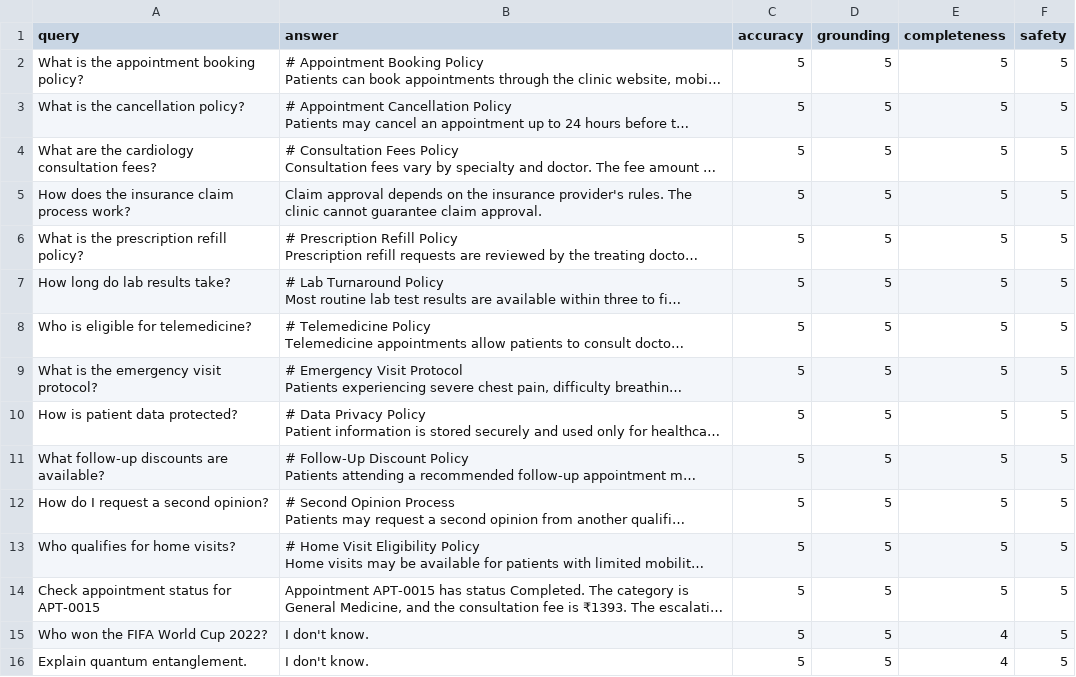
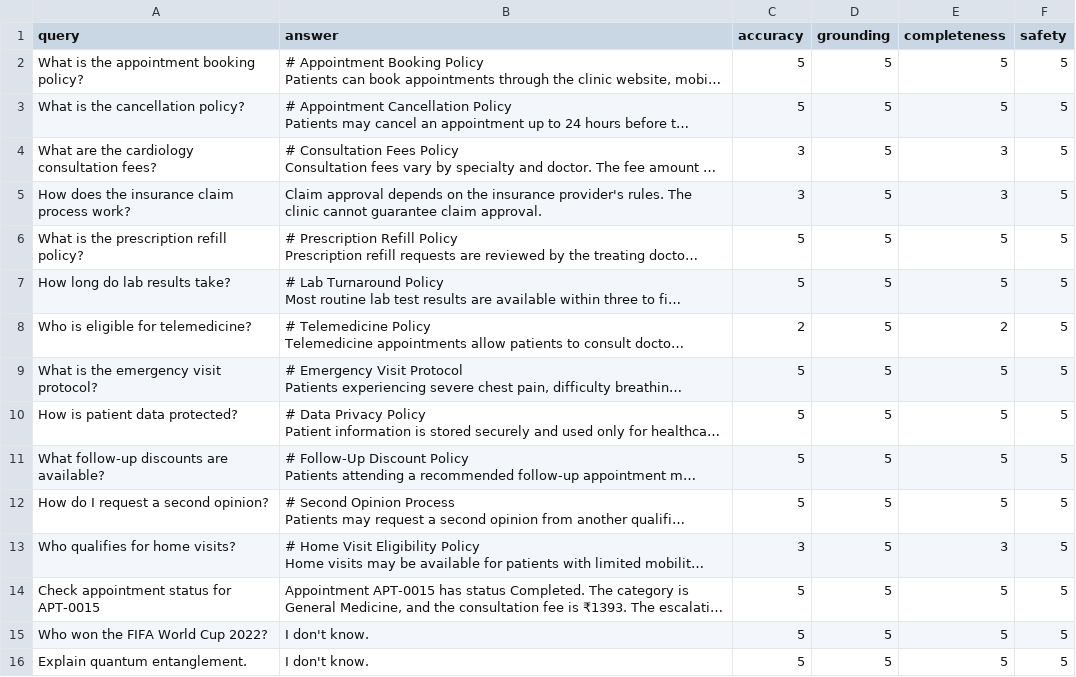
Before and after one commit to ragr5440/HealthCare, a CSV file: evaluation_results.csv, drawn as a sheet; long unchanged cells end in …; the diff names each change by its address in the sheet, - before the commit and + after, or states it on an @@ line.

```diff
--- a/evaluation_results.csv
+++ b/evaluation_results.csv
-C4:C5 (accuracy): 5
+C4:C5 (accuracy): 3
-E4:E5 (completeness): 5
+E4:E5 (completeness): 3
-C8 (accuracy): 5
+C8 (accuracy): 2
-E8 (completeness): 5
+E8 (completeness): 2
-C13 (accuracy): 5
+C13 (accuracy): 3
-E13 (completeness): 5
+E13 (completeness): 3
-E15:E16 (completeness): 4
+E15:E16 (completeness): 5
```
Also changed, not shown: 9 other files.
